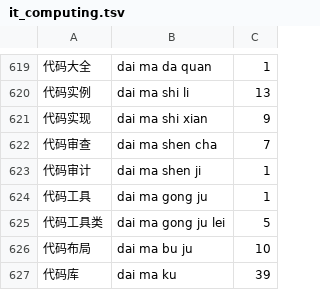
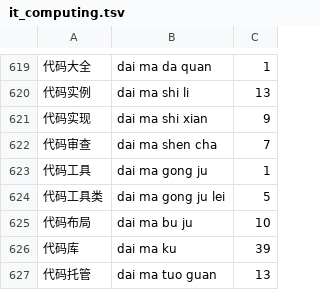
Before and after one commit to qingjian-team/qingjian-dicts, a TSV file: lexicon/dicts/it_computing.tsv, drawn as a sheet; only a part is shown, gaps mark what is left out; the shorter side is filled out with more unchanged rows; the diff names each change by its address in the sheet, - before the commit and + after, or states it on an @@ line.

```diff
--- a/lexicon/dicts/it_computing.tsv
+++ b/lexicon/dicts/it_computing.tsv
-row 623: 代码审计 | dai ma shen ji | 1
```
Also changed, not shown: lexicon/03_domains/historical_figures.tsv, lexicon/03_domains/it_computing.tsv, 6 other files.
